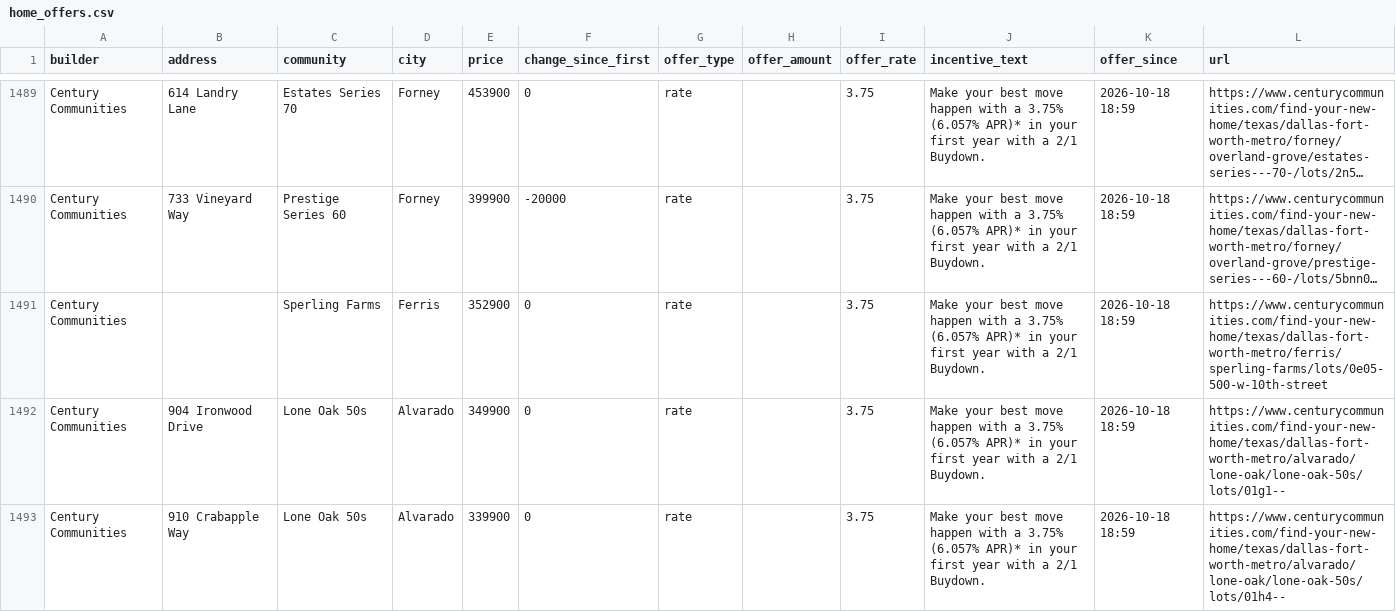
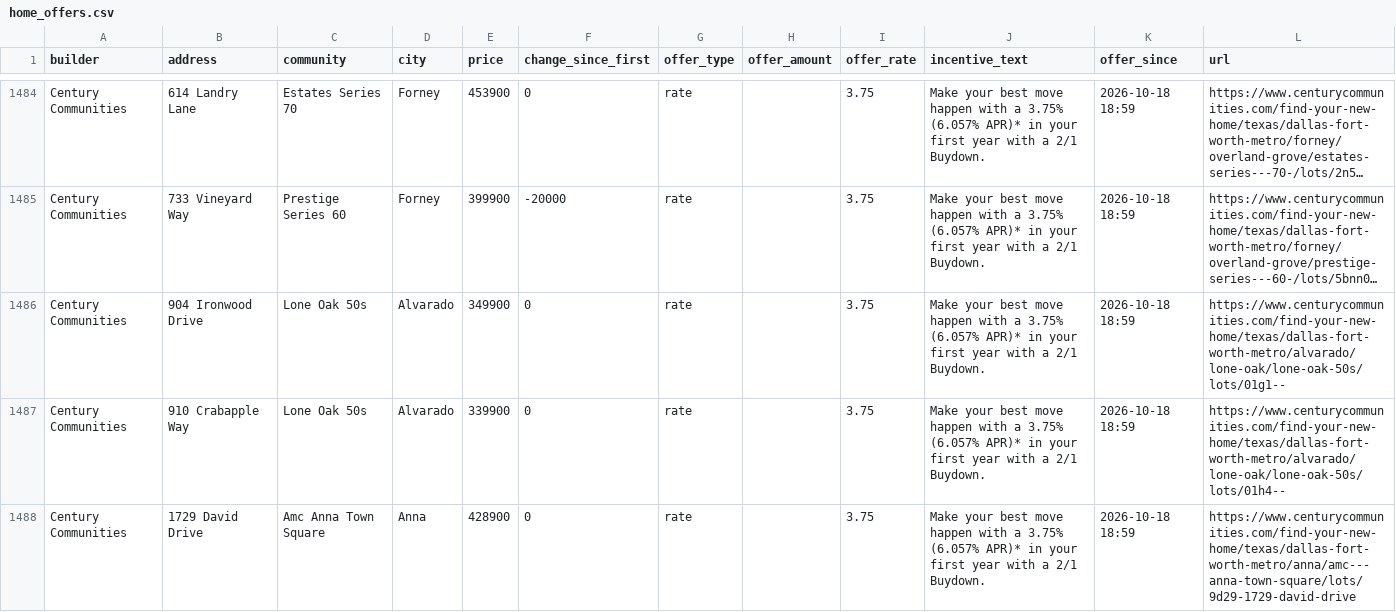
Before and after one commit to Crutledge13/dfw-builder-tracker, a CSV file: docs/data/home_offers.csv, drawn as a sheet; only a part is shown, gaps mark what is left out; the shorter side is filled out with more unchanged rows; long unchanged cells end in …; the diff covers the shown part only; the diff names each change by its address in the sheet, - before the commit and + after, or states it on an @@ line.

```diff
--- a/docs/data/home_offers.csv
+++ b/docs/data/home_offers.csv
-row 1491: Century Communities |  | Sperling Farms | Ferris | 352900 | 0 | rate |  | 3.75 | Make your best move happen with a 3.75% (6.057% APR)* in your first year with a 2/1 Buydown. | 2026-10-18 18:59 | https://www.centurycommunities.com/find-your-new-home/texas/dallas-fort-worth-metro/ferris/sperling-farms/lots/0e05-500-w-10th-street
```
Also changed, not shown: 9 removed rows and 4 edited cells elsewhere in this file, docs/data/incentives.csv, docs/data/new_homes.csv, 22 other files.
